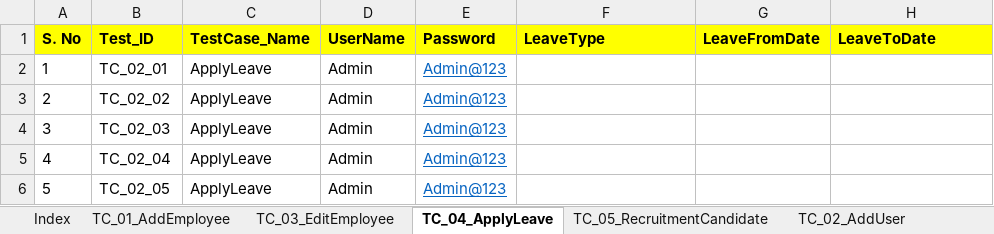
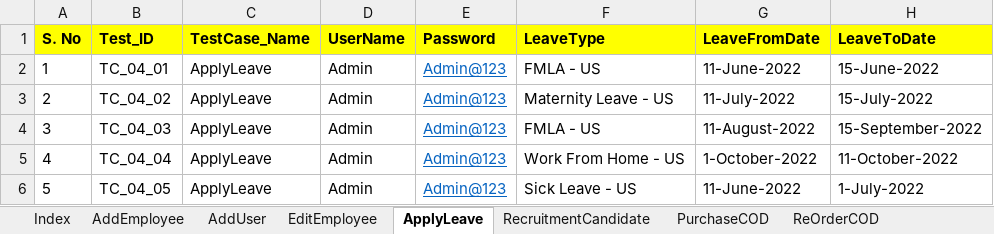
Before and after one commit to automationcatalogue/AutomationCatalogue, an Excel workbook: target/classes/TestData.xlsx, sheet ApplyLeave, drawn as a sheet; values as stored, in another font and other column widths than the file's, no borders; the diff names each change by its address in the sheet, - before the commit and + after, or states it on an @@ line.

```diff
--- a/target/classes/TestData.xlsx (sheet ApplyLeave)
+++ b/target/classes/TestData.xlsx (sheet ApplyLeave)
-sheet tab: TC_01_AddEmployee
+sheet tab: AddEmployee
-sheet tab: TC_03_EditEmployee
+sheet tab: EditEmployee
-sheet tab: TC_04_ApplyLeave
+sheet tab: ApplyLeave
-sheet tab: TC_05_RecruitmentCandidate
+sheet tab: RecruitmentCandidate
-sheet tab: TC_02_AddUser
+sheet tab: AddUser
+sheet tab: PurchaseCOD
+sheet tab: ReOrderCOD
@@ sheet tab order changed: Index | AddEmployee | AddUser | EditEmployee | ApplyLeave | RecruitmentCandidate | PurchaseCOD | ReOrderCOD @@
-B2 (Test_ID): TC_02_01
+B2 (Test_ID): TC_04_01
-F2 (LeaveType): (empty)
+F2 (LeaveType): FMLA - US
-G2 (LeaveFromDate): (empty)
+G2 (LeaveFromDate): 11-June-2022
-H2 (LeaveToDate): (empty)
+H2 (LeaveToDate): 15-June-2022
-B3 (Test_ID): TC_02_02
+B3 (Test_ID): TC_04_02
-F3 (LeaveType): (empty)
+F3 (LeaveType): Maternity Leave - US
-G3 (LeaveFromDate): (empty)
+G3 (LeaveFromDate): 11-July-2022
-H3 (LeaveToDate): (empty)
+H3 (LeaveToDate): 15-July-2022
-B4 (Test_ID): TC_02_03
+B4 (Test_ID): TC_04_03
-F4 (LeaveType): (empty)
+F4 (LeaveType): FMLA - US
-G4 (LeaveFromDate): (empty)
+G4 (LeaveFromDate): 11-August-2022
-H4 (LeaveToDate): (empty)
+H4 (LeaveToDate): 15-September-2022
-B5 (Test_ID): TC_02_04
+B5 (Test_ID): TC_04_04
-F5 (LeaveType): (empty)
+F5 (LeaveType): Work From Home - US
-G5 (LeaveFromDate): (empty)
+G5 (LeaveFromDate): 1-October-2022
-H5 (LeaveToDate): (empty)
+H5 (LeaveToDate): 11-October-2022
-B6 (Test_ID): TC_02_05
+B6 (Test_ID): TC_04_05
-F6 (LeaveType): (empty)
+F6 (LeaveType): Sick Leave - US
-G6 (LeaveFromDate): (empty)
+G6 (LeaveFromDate): 11-June-2022
-H6 (LeaveToDate): (empty)
+H6 (LeaveToDate): 1-July-2022
```
Also changed, not shown: sheet EditEmployee, sheet RecruitmentCandidate, sheet AddUser, sheet Index, other sheet tabs, src/main/resources/TestData.xlsx, 15 other files.
